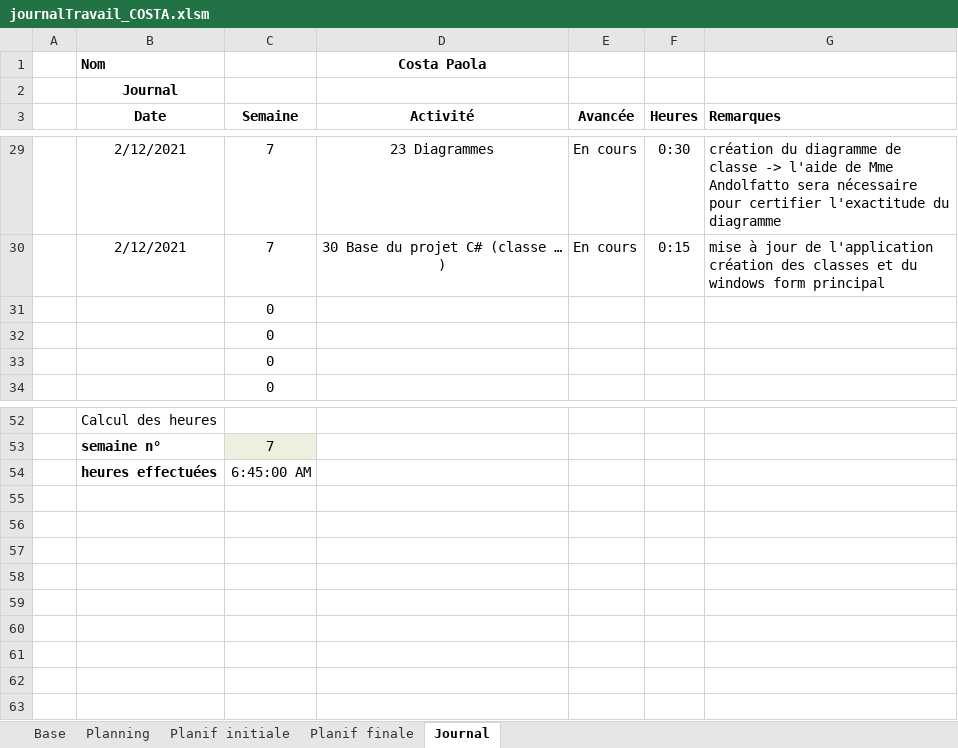
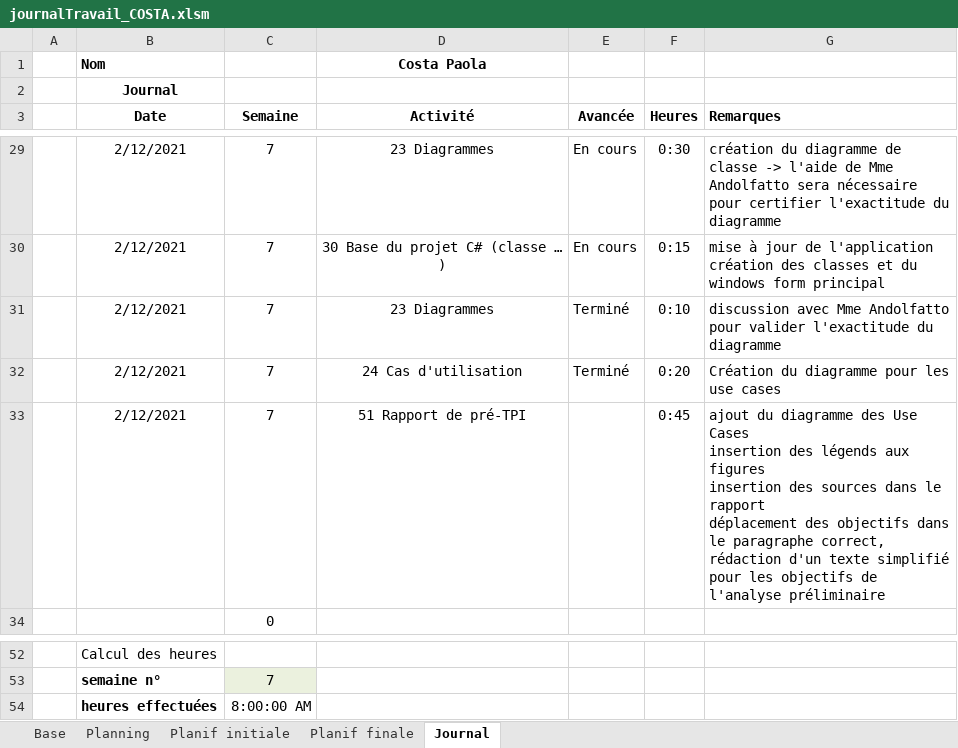
Before and after one commit to AhVen98/gestionStocks_preTPI, an Excel workbook: journalTravail_COSTA.xlsm, sheet Journal, drawn as a sheet; only a part is shown, gaps mark what is left out; values as stored, in another font and other column widths than the file's, no borders; conditional formats not drawn; removed rows and columns are numbered as before the commit, all else as after; ↵ is a line break in a cell; the diff names each change by its address in the sheet, - before the commit and + after, or states it on an @@ line.

Commit message:
Update journalTravail_COSTA.xlsm

```diff
--- a/journalTravail_COSTA.xlsm (sheet Journal)
+++ b/journalTravail_COSTA.xlsm (sheet Journal)
-row 31:  |  | 0
-row 32:  |  | 0
-row 33:  |  | 0
+row 31:  | 2/12/2021 | 7 | 23 Diagrammes | Terminé | 0:10 | discussion avec Mme Andolfatto pour valider l'exactitude du diagramme
+row 32:  | 2/12/2021 | 7 | 24 Cas d'utilisation | Terminé | 0:20 | Création du diagramme pour les use cases
+row 33:  | 2/12/2021 | 7 | 51 Rapport de pré-TPI |  | 0:45 | ajout du diagramme des Use Cases ↵ insertion des légends aux figures ↵ insertion des sources dans le rapport ↵ déplacement des objectifs dans le paragraphe correct, rédaction d'un texte simplifié pour les objectifs de l'analyse préliminaire
-C54 (Semaine): 6:45:00 AM
+C54 (Semaine): 8:00:00 AM
```
Also changed, not shown: sheet Planning.
